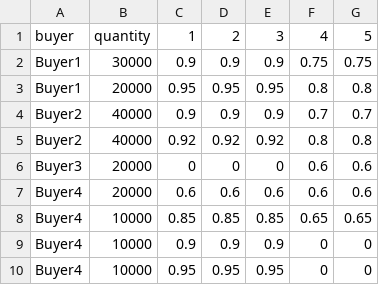
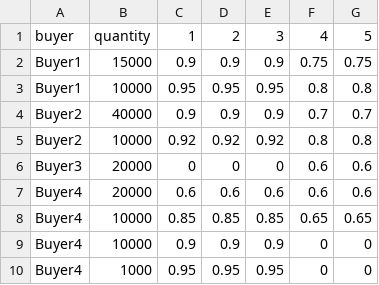
Before and after one commit to edwinlock/Bellus-PMA, a CSV file: examples/buyers_medium1.csv (was examples/buyers3.csv), drawn as a sheet.

```diff
--- a/examples/buyers3.csv
+++ b/examples/buyers_medium1.csv
@@ -1,6 +1,6 @@
 buyer,quantity,1,2,3,4,5
-Buyer1,30000,0.9,0.9,0.9,0.75,0.75
-Buyer1,20000,0.95,0.95,0.95,0.8,0.8
+Buyer1,15000,0.9,0.9,0.9,0.75,0.75
+Buyer1,10000,0.95,0.95,0.95,0.8,0.8
 Buyer2,40000,0.9,0.9,0.9,0.7,0.7
-Buyer2,40000,0.92,0.92,0.92,0.8,0.8
+Buyer2,10000,0.92,0.92,0.92,0.8,0.8
 Buyer3,20000,0,0,0,0.6,0.6
@@ -9,2 +9,2 @@ Buyer4,10000,0.85,0.85,0.85,0.65,0.65
 Buyer4,10000,0.9,0.9,0.9,0,0
-Buyer4,10000,0.95,0.95,0.95,0,0
+Buyer4,1000,0.95,0.95,0.95,0,0
```
Also changed, not shown: examples/buyers_large1.csv, examples/buyers_large2.csv, 11 other files.
